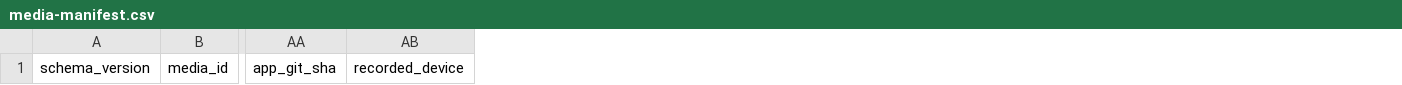
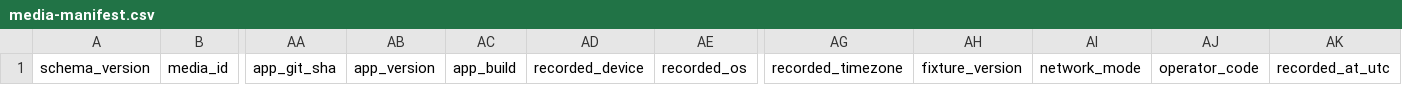
Before and after one commit to lekhakustav/jyotish, a CSV file: marketing/registry/media-manifest.csv, drawn as a sheet; only a part is shown, gaps mark what is left out; the diff names each change by its address in the sheet, - before the commit and + after, or states it on an @@ line.

```diff
--- a/marketing/registry/media-manifest.csv
+++ b/marketing/registry/media-manifest.csv
+column AB, row 1: app_version
+column AC, row 1: app_build
+column AE, row 1: recorded_os
+column AG, row 1: recorded_timezone
+column AH, row 1: fixture_version
+column AI, row 1: network_mode
+column AJ, row 1: operator_code
+column AK, row 1: recorded_at_utc
```
Also changed, not shown: marketing/analytics/event-crosswalk.csv, marketing/registry/audiences.csv, 27 other files.
